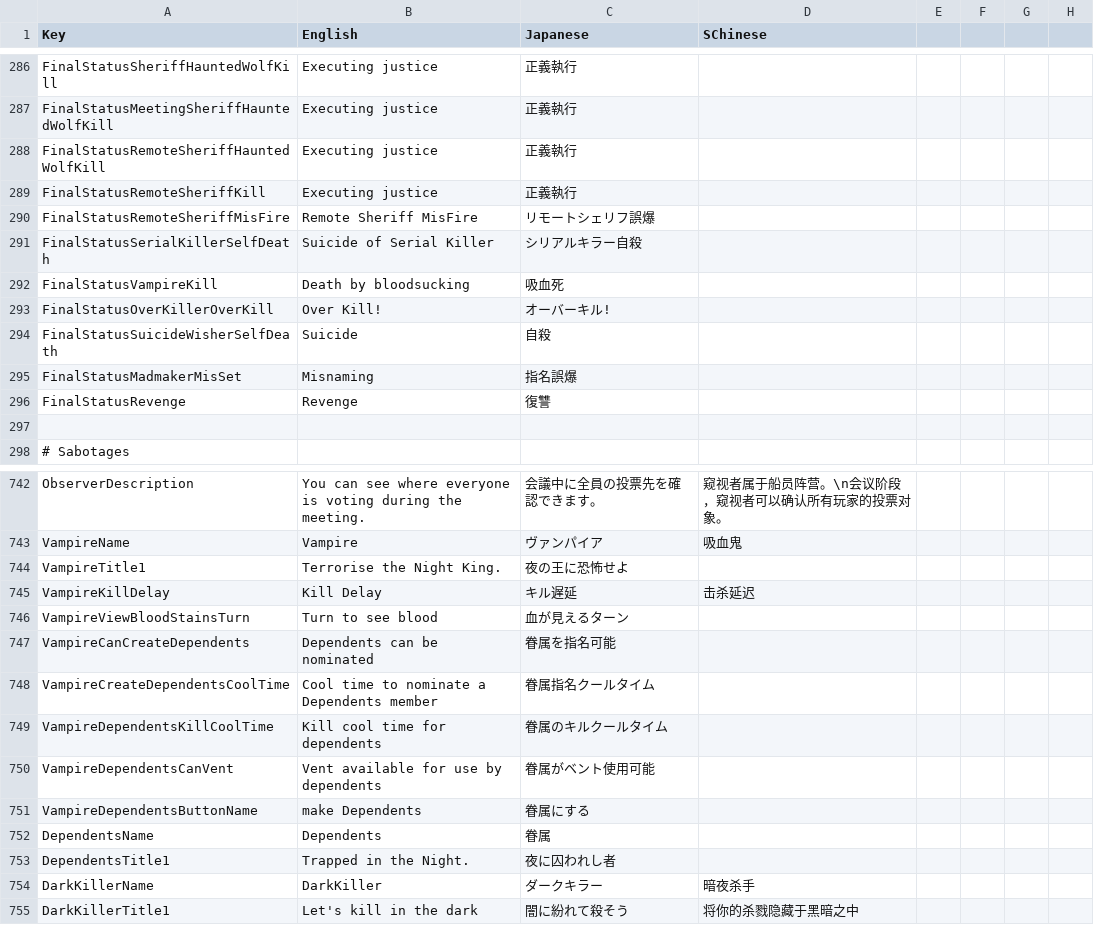
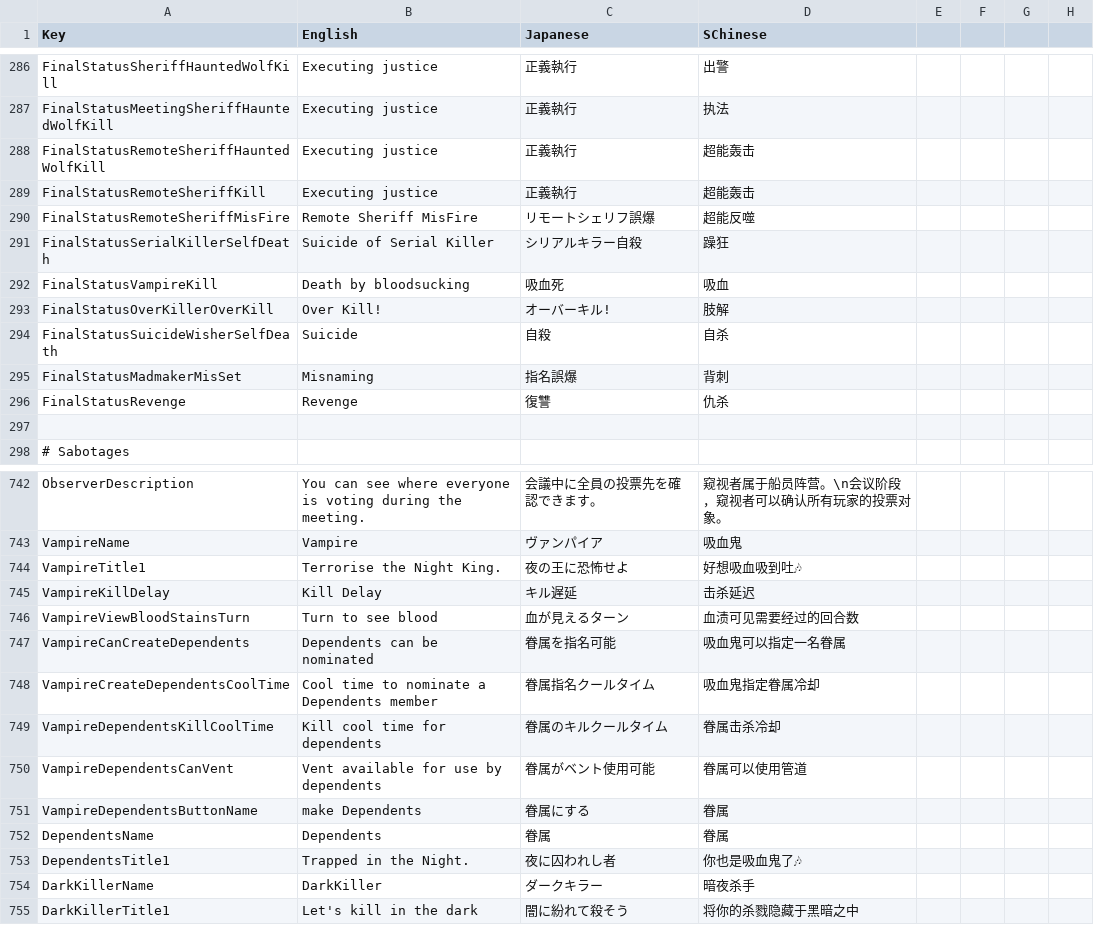
Before and after one commit to SuperNewRoles/SuperNewRoles, a CSV file: SuperNewRoles/Resources/Translate.csv, drawn as a sheet; only a part is shown, gaps mark what is left out; the diff covers the shown part only; the diff names each change by its address in the sheet, - before the commit and + after, or states it on an @@ line.

Commit message:
Update for SChinese translation

```diff
--- a/SuperNewRoles/Resources/Translate.csv
+++ b/SuperNewRoles/Resources/Translate.csv
-D286 (SChinese): (empty)
+D286 (SChinese): 出警
-D287 (SChinese): (empty)
+D287 (SChinese): 执法
-D288:D289 (SChinese): (empty)
+D288:D289 (SChinese): 超能轰击
-D290 (SChinese): (empty)
+D290 (SChinese): 超能反噬
-D291 (SChinese): (empty)
+D291 (SChinese): 躁狂
-D292 (SChinese): (empty)
+D292 (SChinese): 吸血
-D293 (SChinese): (empty)
+D293 (SChinese): 肢解
-D294 (SChinese): (empty)
+D294 (SChinese): 自杀
-D295 (SChinese): (empty)
+D295 (SChinese): 背刺
-D296 (SChinese): (empty)
+D296 (SChinese): 仇杀
-D744 (SChinese): (empty)
+D744 (SChinese): 好想吸血吸到吐🎶
-D746 (SChinese): (empty)
+D746 (SChinese): 血渍可见需要经过的回合数
-D747 (SChinese): (empty)
+D747 (SChinese): 吸血鬼可以指定一名眷属
-D748 (SChinese): (empty)
+D748 (SChinese): 吸血鬼指定眷属冷却
-D749 (SChinese): (empty)
+D749 (SChinese): 眷属击杀冷却
-D750 (SChinese): (empty)
+D750 (SChinese): 眷属可以使用管道
-D751:D752 (SChinese): (empty)
+D751:D752 (SChinese): 眷属
-D753 (SChinese): (empty)
+D753 (SChinese): 你也是吸血鬼了🎶
```
Also changed, not shown: 68 edited cells elsewhere in this file.
